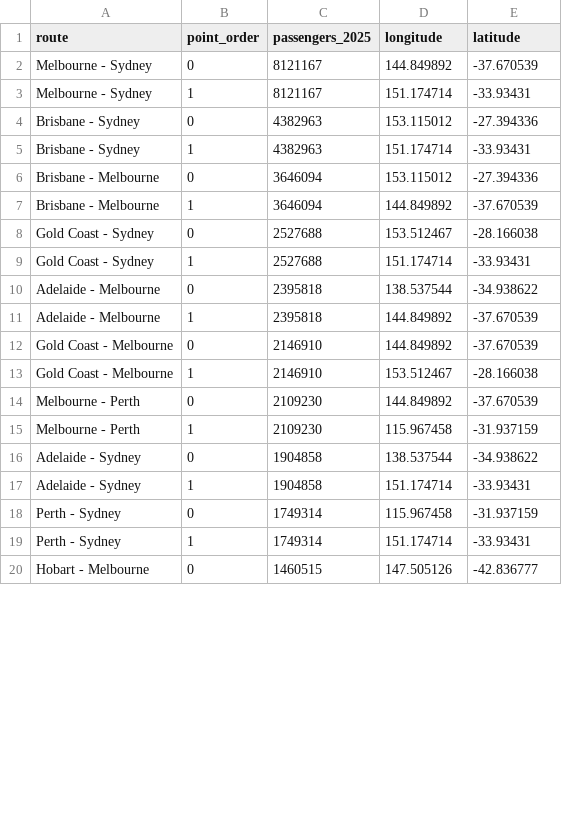
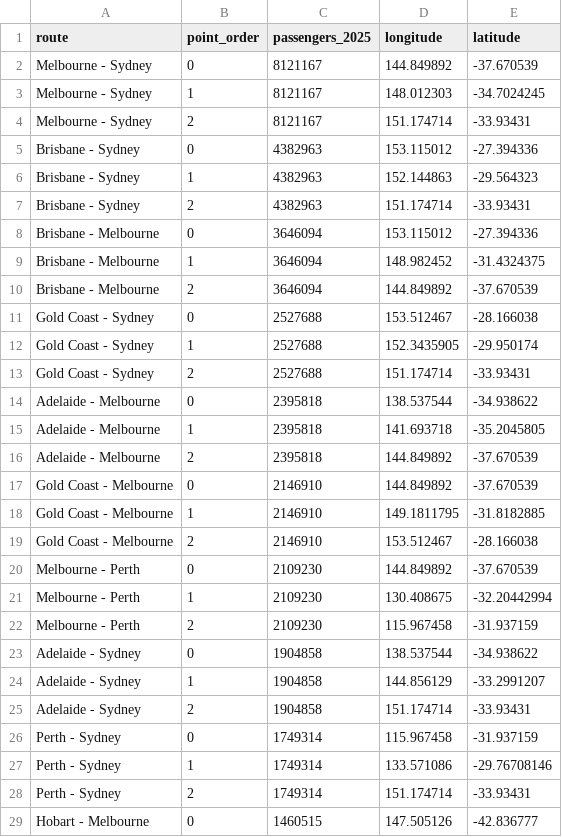
Before and after one commit to tooi0007-ops/FIT3179_DV2, a CSV file: data/processed/route_flow_points_top10_2025.csv, drawn as a sheet; only a part is shown; the diff covers the shown part only.

Commit message:
Flow map

```diff
--- a/data/processed/route_flow_points_top10_2025.csv
+++ b/data/processed/route_flow_points_top10_2025.csv
@@ -2,19 +2,28 @@ route,point_order,passengers_2025,longitude,latitude
 Melbourne - Sydney,0,8121167,144.849892,-37.670539
-Melbourne - Sydney,1,8121167,151.174714,-33.93431
+Melbourne - Sydney,1,8121167,148.012303,-34.7024245
+Melbourne - Sydney,2,8121167,151.174714,-33.93431
 Brisbane - Sydney,0,4382963,153.115012,-27.394336
-Brisbane - Sydney,1,4382963,151.174714,-33.93431
+Brisbane - Sydney,1,4382963,152.144863,-29.564323
+Brisbane - Sydney,2,4382963,151.174714,-33.93431
 Brisbane - Melbourne,0,3646094,153.115012,-27.394336
-Brisbane - Melbourne,1,3646094,144.849892,-37.670539
+Brisbane - Melbourne,1,3646094,148.982452,-31.4324375
+Brisbane - Melbourne,2,3646094,144.849892,-37.670539
 Gold Coast - Sydney,0,2527688,153.512467,-28.166038
-Gold Coast - Sydney,1,2527688,151.174714,-33.93431
+Gold Coast - Sydney,1,2527688,152.3435905,-29.950174
+Gold Coast - Sydney,2,2527688,151.174714,-33.93431
 Adelaide - Melbourne,0,2395818,138.537544,-34.938622
-Adelaide - Melbourne,1,2395818,144.849892,-37.670539
+Adelaide - Melbourne,1,2395818,141.693718,-35.2045805
+Adelaide - Melbourne,2,2395818,144.849892,-37.670539
 Gold Coast - Melbourne,0,2146910,144.849892,-37.670539
-Gold Coast - Melbourne,1,2146910,153.512467,-28.166038
+Gold Coast - Melbourne,1,2146910,149.1811795,-31.8182885
+Gold Coast - Melbourne,2,2146910,153.512467,-28.166038
 Melbourne - Perth,0,2109230,144.849892,-37.670539
-Melbourne - Perth,1,2109230,115.967458,-31.937159
+Melbourne - Perth,1,2109230,130.408675,-32.20442994
+Melbourne - Perth,2,2109230,115.967458,-31.937159
 Adelaide - Sydney,0,1904858,138.537544,-34.938622
-Adelaide - Sydney,1,1904858,151.174714,-33.93431
+Adelaide - Sydney,1,1904858,144.856129,-33.2991207
+Adelaide - Sydney,2,1904858,151.174714,-33.93431
 Perth - Sydney,0,1749314,115.967458,-31.937159
-Perth - Sydney,1,1749314,151.174714,-33.93431
+Perth - Sydney,1,1749314,133.571086,-29.76708146
+Perth - Sydney,2,1749314,151.174714,-33.93431
 Hobart - Melbourne,0,1460515,147.505126,-42.836777
```
Also changed, not shown: 1 added row and 1 edited cell elsewhere in this file, 4 other files.
